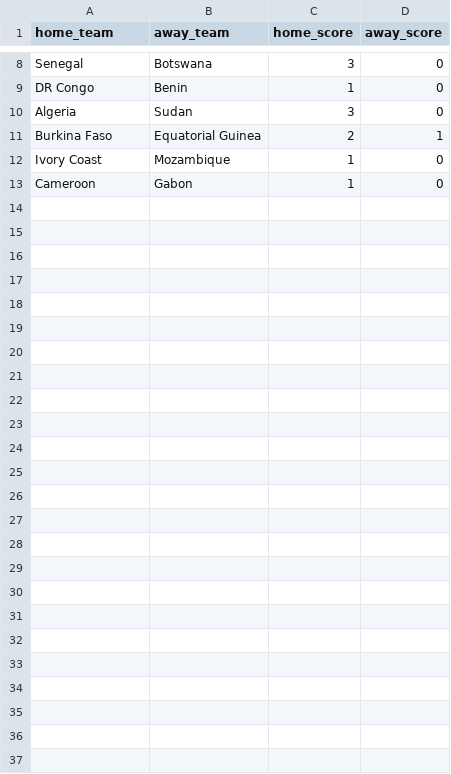
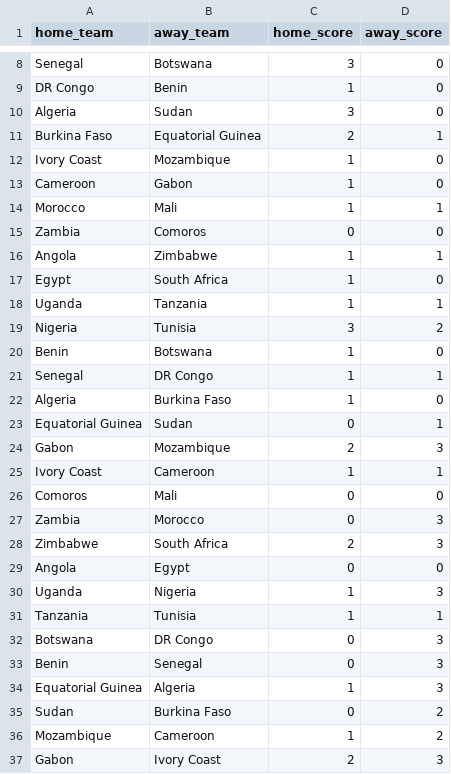
Before and after one commit to martgiorda/Predictions_CAN, a CSV file: results.csv, drawn as a sheet; only a part is shown, gaps mark what is left out; the diff names each change by its address in the sheet, - before the commit and + after, or states it on an @@ line.

```diff
--- a/results.csv
+++ b/results.csv
+row 14: Morocco | Mali | 1 | 1
+row 15: Zambia | Comoros | 0 | 0
+row 16: Angola | Zimbabwe | 1 | 1
+row 17: Egypt | South Africa | 1 | 0
+row 18: Uganda | Tanzania | 1 | 1
+row 19: Nigeria | Tunisia | 3 | 2
+row 20: Benin | Botswana | 1 | 0
+row 21: Senegal | DR Congo | 1 | 1
+row 22: Algeria | Burkina Faso | 1 | 0
+row 23: Equatorial Guinea | Sudan | 0 | 1
+row 24: Gabon | Mozambique | 2 | 3
+row 25: Ivory Coast | Cameroon | 1 | 1
+row 26: Comoros | Mali | 0 | 0
+row 27: Zambia | Morocco | 0 | 3
+row 28: Zimbabwe | South Africa | 2 | 3
+row 29: Angola | Egypt | 0 | 0
+row 30: Uganda | Nigeria | 1 | 3
+row 31: Tanzania | Tunisia | 1 | 1
+row 32: Botswana | DR Congo | 0 | 3
+row 33: Benin | Senegal | 0 | 3
+row 34: Equatorial Guinea | Algeria | 1 | 3
+row 35: Sudan | Burkina Faso | 0 | 2
+row 36: Mozambique | Cameroon | 1 | 2
+row 37: Gabon | Ivory Coast | 2 | 3
```
Also changed, not shown: 2 other files.
